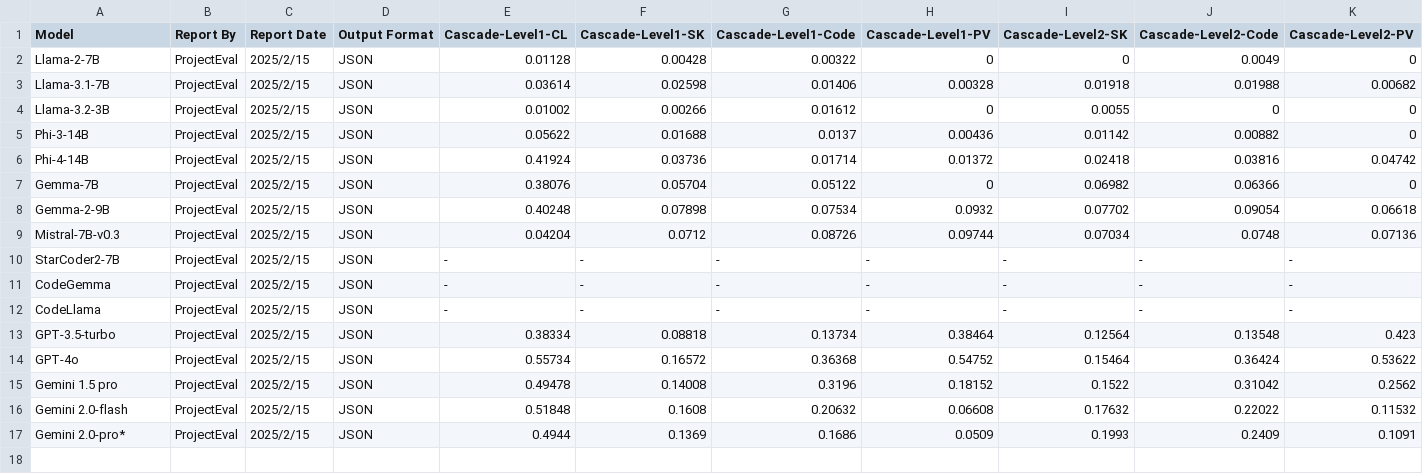
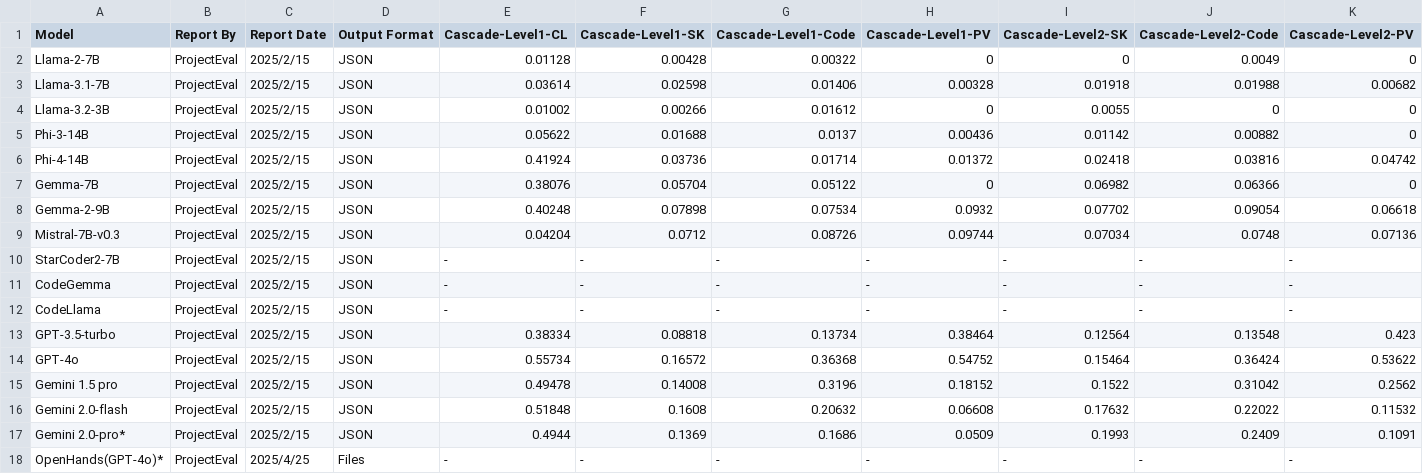
Before and after one commit to RyanLoil/ProjectEval, a CSV file: docs/objective.csv, drawn as a sheet; only a part is shown; rows hold the shown columns only; the diff names each change by its address in the sheet, - before the commit and + after, or states it on an @@ line.

```diff
--- a/docs/objective.csv
+++ b/docs/objective.csv
+row 18: OpenHands(GPT-4o)* | ProjectEval | 2025/4/25 | Files | - | - | - | - | - | - | -
```
Also changed, not shown: docs/execution.csv, 18 other files.
